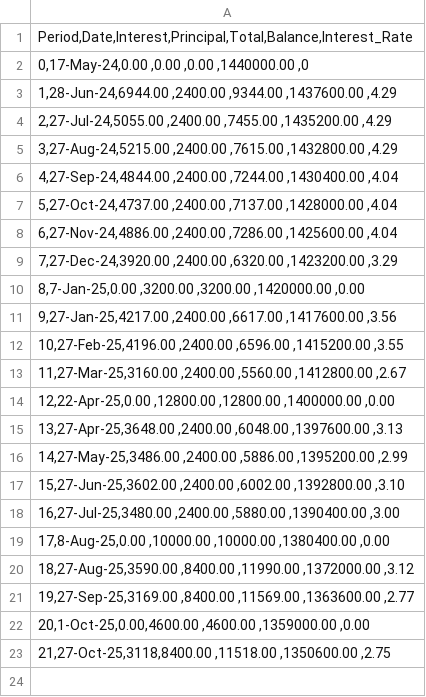
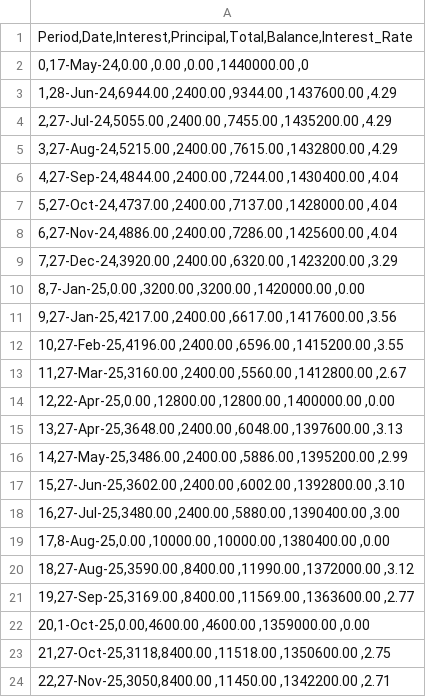
Before and after one commit to Naukh/main-repo, a CSV file: Apps/data/Mortgage_data_file/Mortgage_payments.csv, drawn as a sheet.

Commit message:
Data files update

```diff
--- a/Apps/data/Mortgage_data_file/Mortgage_payments.csv
+++ b/Apps/data/Mortgage_data_file/Mortgage_payments.csv
@@ -23 +23,2 @@
 "21,27-Oct-25,3118,8400.00 ,11518.00 ,1350600.00 ,2.75"
+"22,27-Nov-25,3050,8400.00 ,11450.00 ,1342200.00 ,2.71"
```
Also changed, not shown: Apps/data/Monthly_budget_file/2025-11.csv, 6 other files.
